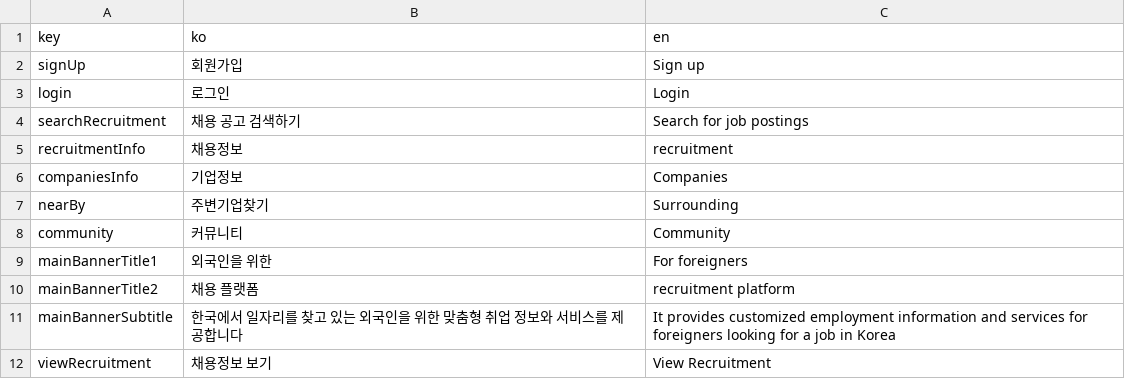
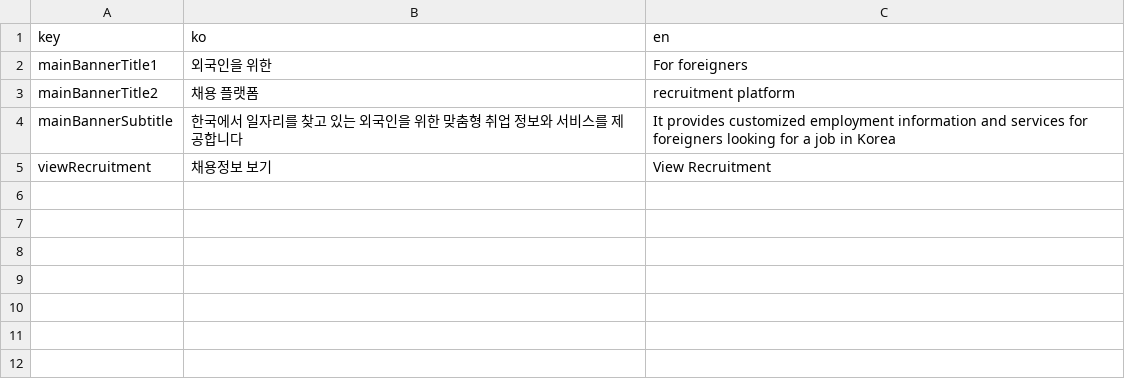
Before and after one commit to th-D138/JobForeigner-FrontEnd, a CSV file: translations/mainPageTranslations.csv (was translations/translations.csv), drawn as a sheet; the diff names each change by its address in the sheet, - before the commit and + after, or states it on an @@ line.

```diff
--- a/translations/translations.csv
+++ b/translations/mainPageTranslations.csv
-row 2: signUp | 회원가입 | Sign up
-row 3: login | 로그인 | Login
-row 4: searchRecruitment | 채용 공고 검색하기 | Search for job postings
-row 5: recruitmentInfo | 채용정보 | recruitment
-row 6: companiesInfo | 기업정보 | Companies
-row 7: nearBy | 주변기업찾기 | Surrounding
-row 8: community | 커뮤니티 | Community
```
Also changed, not shown: 6 other files.
